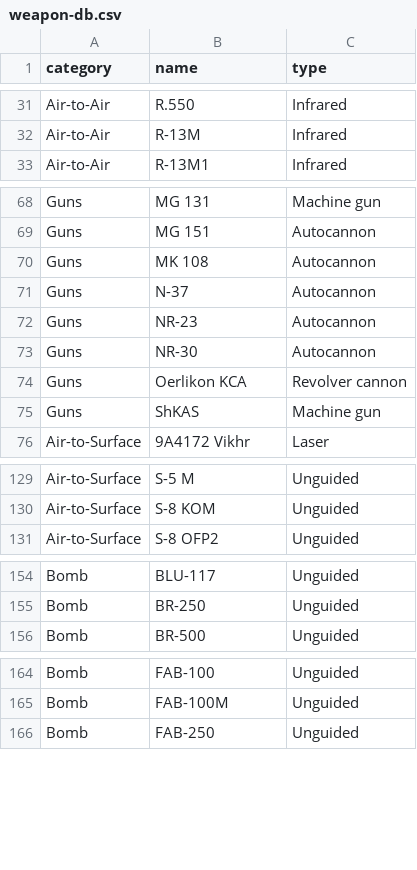
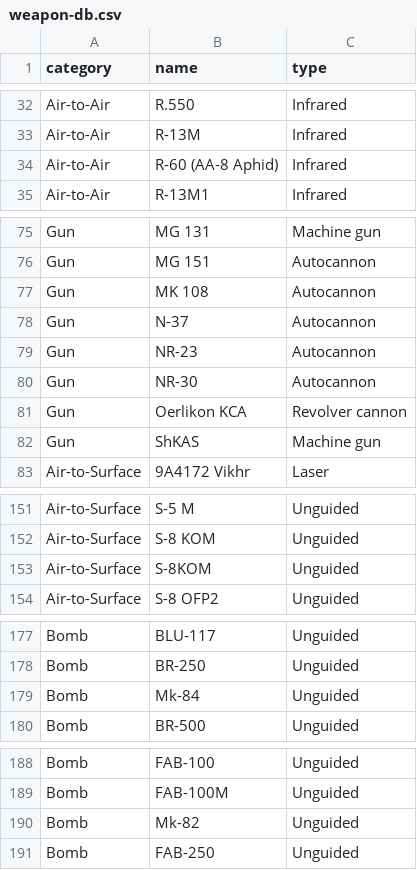
Before and after one commit to mcdelaney/horrible-stats, a CSV file: horrible/data/weapon-db.csv, drawn as a sheet; only a part is shown, gaps mark what is left out; addresses are those after the commit; the diff covers the shown part only; the diff names each change by its address in the sheet, - before the commit and + after, or states it on an @@ line.

```diff
--- a/horrible/data/weapon-db.csv
+++ b/horrible/data/weapon-db.csv
+row 34: Air-to-Air | R-60 (AA-8 Aphid) | Infrared
-A75:A82 (category): Guns
+A75:A82 (category): Gun
+row 153: Air-to-Surface | S-8KOM | Unguided
+row 179: Bomb | Mk-84 | Unguided
+row 190: Bomb | Mk-82 | Unguided
```
Also changed, not shown: 21 added rows and 19 edited cells elsewhere in this file, 2 other files.
